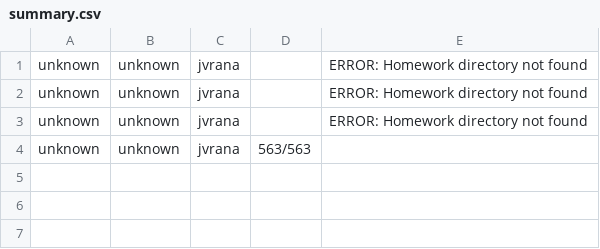
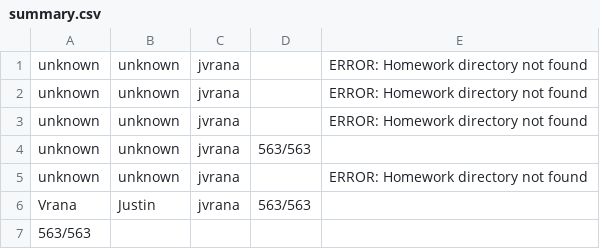
Before and after one commit to jvrana/AutomatedGTestGrading, a CSV file: results/summary.csv, drawn as a sheet.

```diff
--- a/results/summary.csv
+++ b/results/summary.csv
@@ -4 +4,4 @@ unknown,unknown,jvrana,,ERROR: Homework directory  not found
 unknown,unknown,jvrana,563/563,
+unknown,unknown,jvrana,,ERROR: Homework directory  not found
+Vrana,Justin,jvrana,563/563
+563/563,
```
Also changed, not shown: 5 other files.
